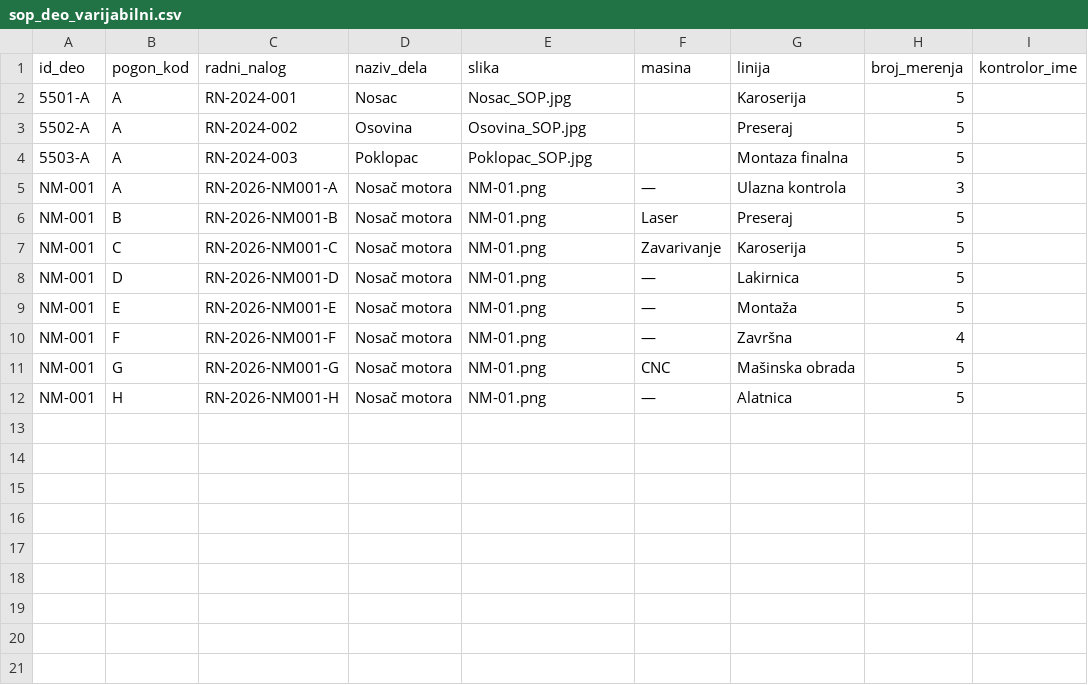
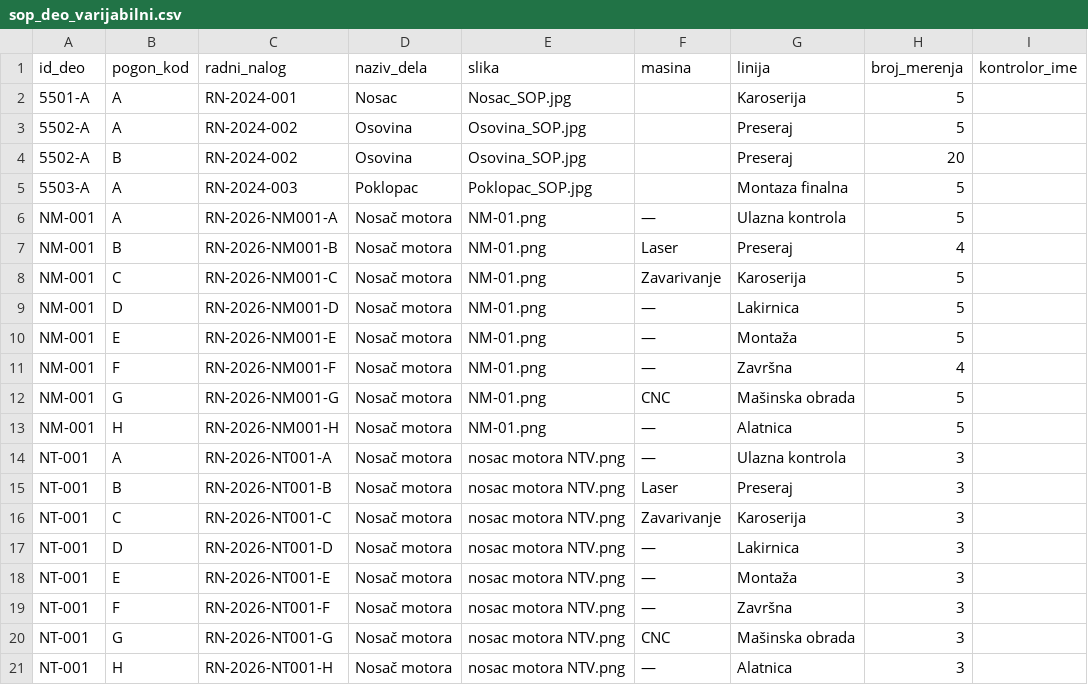
Before and after one commit to bodeks034/spc-web, a CSV file: docs/sop_deo_varijabilni.csv, drawn as a sheet.

```diff
--- a/docs/sop_deo_varijabilni.csv
+++ b/docs/sop_deo_varijabilni.csv
@@ -3,5 +3,6 @@ id_deo,pogon_kod,radni_nalog,naziv_dela,slika,masina,linija,broj_merenja,kontrol
 5502-A,A,RN-2024-002,Osovina,Osovina_SOP.jpg,,Preseraj,5,
+5502-A,B,RN-2024-002,Osovina,Osovina_SOP.jpg,,Preseraj,20,
 5503-A,A,RN-2024-003,Poklopac,Poklopac_SOP.jpg,,Montaza finalna,5,
-NM-001,A,RN-2026-NM001-A,Nosač motora,NM-01.png,—,Ulazna kontrola,3,
-NM-001,B,RN-2026-NM001-B,Nosač motora,NM-01.png,Laser,Preseraj,5,
+NM-001,A,RN-2026-NM001-A,Nosač motora,NM-01.png,—,Ulazna kontrola,5,
+NM-001,B,RN-2026-NM001-B,Nosač motora,NM-01.png,Laser,Preseraj,4,
 NM-001,C,RN-2026-NM001-C,Nosač motora,NM-01.png,Zavarivanje,Karoserija,5,
@@ -12 +13,9 @@ NM-001,G,RN-2026-NM001-G,Nosač motora,NM-01.png,CNC,Mašinska obrada,5,
 NM-001,H,RN-2026-NM001-H,Nosač motora,NM-01.png,—,Alatnica,5,
+NT-001,A,RN-2026-NT001-A,Nosač motora,nosac motora NTV.png,—,Ulazna kontrola,3,
+NT-001,B,RN-2026-NT001-B,Nosač motora,nosac motora NTV.png,Laser,Preseraj,3,
+NT-001,C,RN-2026-NT001-C,Nosač motora,nosac motora NTV.png,Zavarivanje,Karoserija,3,
+NT-001,D,RN-2026-NT001-D,Nosač motora,nosac motora NTV.png,—,Lakirnica,3,
+NT-001,E,RN-2026-NT001-E,Nosač motora,nosac motora NTV.png,—,Montaža,3,
+NT-001,F,RN-2026-NT001-F,Nosač motora,nosac motora NTV.png,—,Završna,3,
+NT-001,G,RN-2026-NT001-G,Nosač motora,nosac motora NTV.png,CNC,Mašinska obrada,3,
+NT-001,H,RN-2026-NT001-H,Nosač motora,nosac motora NTV.png,—,Alatnica,3,
```
Also changed, not shown: docs/delovi.csv, docs/radni_nalozi.csv, 47 other files.
